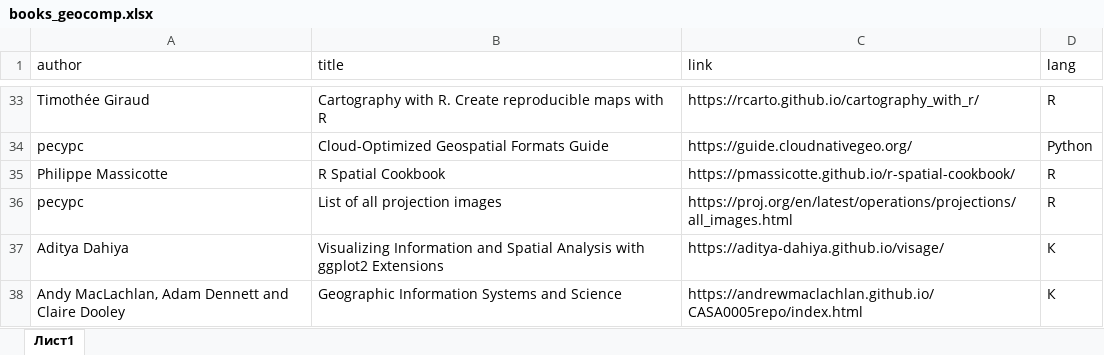
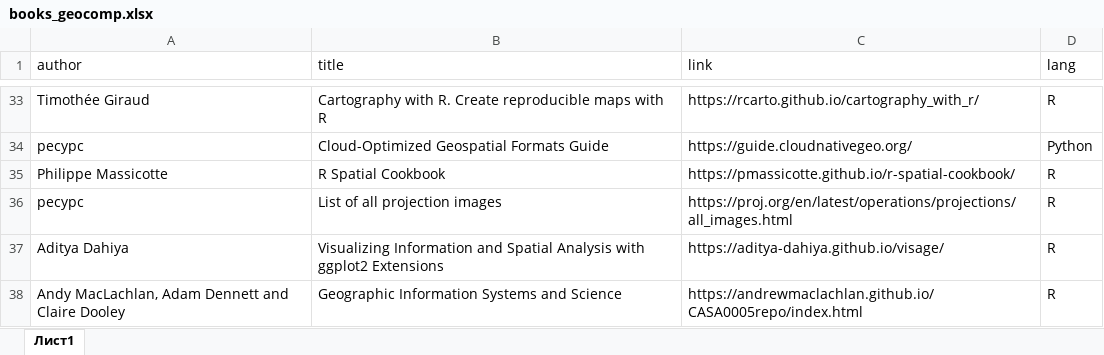
Before and after one commit to materov/rsources-book, an Excel workbook: tables/books_geocomp.xlsx, sheet Лист1, drawn as a sheet; only a part is shown, gaps mark what is left out; values as stored, in another font and other column widths than the file's, no borders; the diff names each change by its address in the sheet, - before the commit and + after, or states it on an @@ line.

```diff
--- a/tables/books_geocomp.xlsx (sheet Лист1)
+++ b/tables/books_geocomp.xlsx (sheet Лист1)
-D37:D38 (lang): К
+D37:D38 (lang): R
```
Also changed, not shown: 3 other files.
